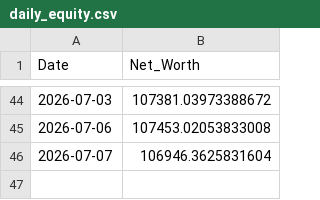
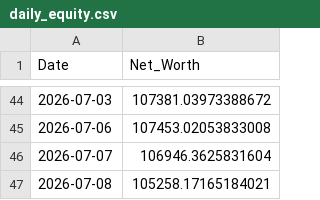
Before and after one commit to nangiasachin27/T_Raider_v3_PB, a CSV file: config/daily_equity.csv, drawn as a sheet; only a part is shown, gaps mark what is left out; the diff names each change by its address in the sheet, - before the commit and + after, or states it on an @@ line.

```diff
--- a/config/daily_equity.csv
+++ b/config/daily_equity.csv
+row 47: 2026-07-08 | 105258.17165184021
```
Also changed, not shown: 2 other files.
